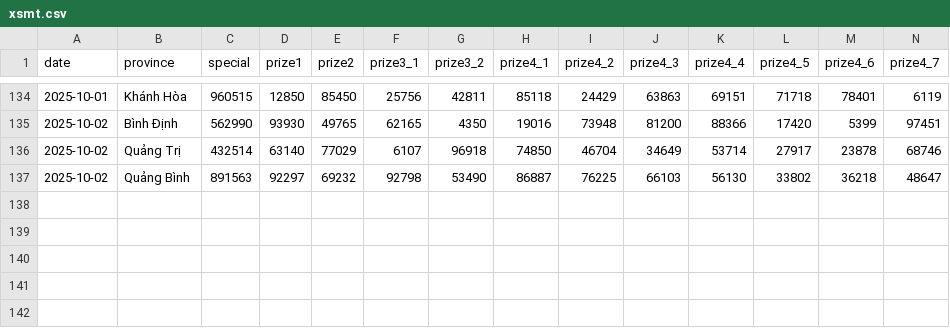
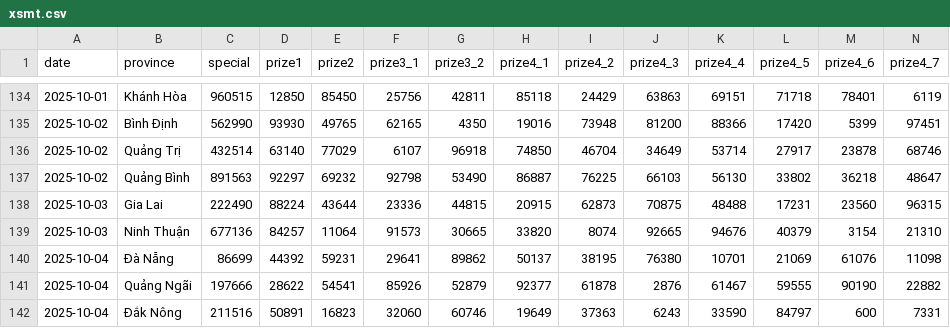
Before and after one commit to dyno-nexsoft/vietnam-lottery, a CSV file: data/xsmt.csv, drawn as a sheet; only a part is shown, gaps mark what is left out; rows hold the shown columns only; the diff names each change by its address in the sheet, - before the commit and + after, or states it on an @@ line.

```diff
--- a/data/xsmt.csv
+++ b/data/xsmt.csv
+row 138: 2025-10-03 | Gia Lai | 222490 | 88224 | 43644 | 23336 | 44815 | 20915 | 62873 | 70875 | 48488 | 17231 | 23560 | 96315
+row 139: 2025-10-03 | Ninh Thuận | 677136 | 84257 | 11064 | 91573 | 30665 | 33820 | 8074 | 92665 | 94676 | 40379 | 3154 | 21310
+row 140: 2025-10-04 | Đà Nẵng | 86699 | 44392 | 59231 | 29641 | 89862 | 50137 | 38195 | 76380 | 10701 | 21069 | 61076 | 11098
+row 141: 2025-10-04 | Quảng Ngãi | 197666 | 28622 | 54541 | 85926 | 52879 | 92377 | 61878 | 2876 | 61467 | 59555 | 90190 | 22882
+row 142: 2025-10-04 | Đắk Nông | 211516 | 50891 | 16823 | 32060 | 60746 | 19649 | 37363 | 6243 | 33590 | 84797 | 600 | 7331
```
Also changed, not shown: data/xsmt-2-digits.csv, data/xsmt-sparse.csv, 8 other files.
